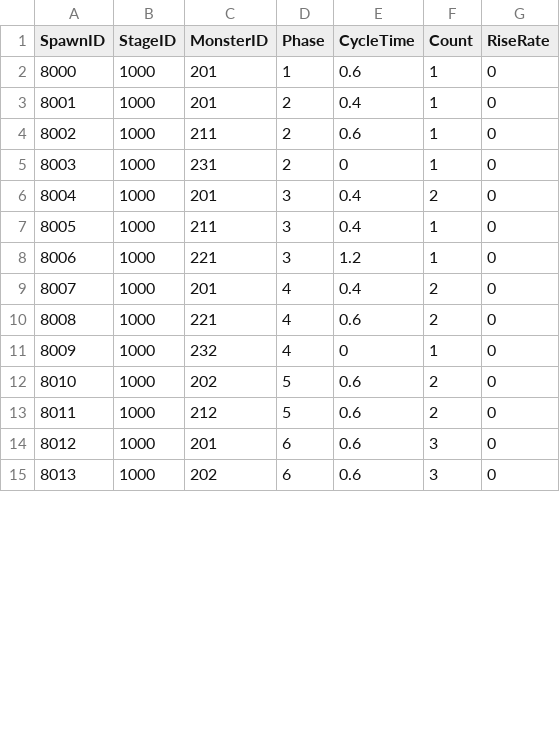
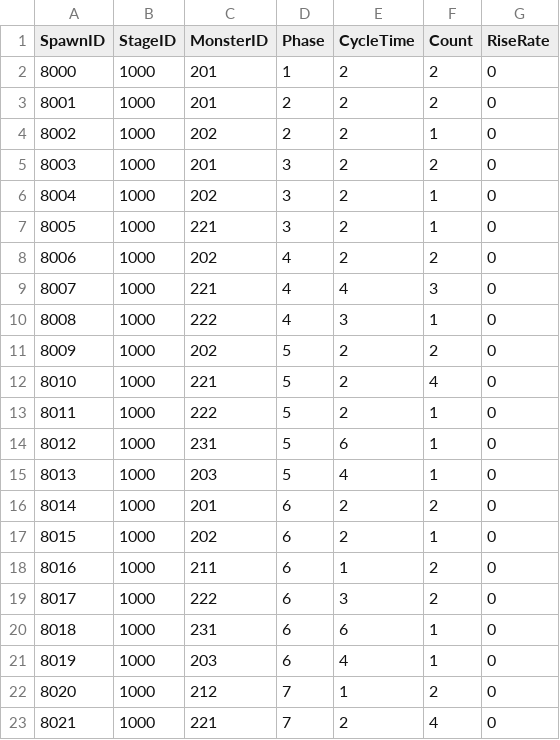
Before and after one commit to JiHyeong-Hong/project-wdd, a CSV file: Assets/Resources/Data/ExcelData/SpawnData.csv, drawn as a sheet; only a part is shown; removed rows and columns are numbered as before the commit, all else as after; the diff covers the shown part only; the diff names each change by its address in the sheet, - before the commit and + after, or states it on an @@ line.

```diff
--- a/Assets/Resources/Data/ExcelData/SpawnData.csv
+++ b/Assets/Resources/Data/ExcelData/SpawnData.csv
-E2 (CycleTime): 0.6
+E2 (CycleTime): 2
-F2:F3 (Count): 1
+F2:F3 (Count): 2
-E3 (CycleTime): 0.4
+E3 (CycleTime): 2
-C4 (MonsterID): 211
+C4 (MonsterID): 202
-E4 (CycleTime): 0.6
+E4 (CycleTime): 2
-row 5: 8003 | 1000 | 231 | 2 | 0 | 1 | 0
@@ column A (SpawnID) renumbered from row 5 down @@
-E5:E6 (CycleTime): 0.4
+E5:E6 (CycleTime): 2
-C6 (MonsterID): 211
+C6 (MonsterID): 202
-E7 (CycleTime): 1.2
+E7 (CycleTime): 2
-C8 (MonsterID): 201
+C8 (MonsterID): 202
-E8 (CycleTime): 0.4
+E8 (CycleTime): 2
-E9 (CycleTime): 0.6
+E9 (CycleTime): 4
-F9 (Count): 2
+F9 (Count): 3
-C10 (MonsterID): 232
+C10 (MonsterID): 222
-E10 (CycleTime): 0
+E10 (CycleTime): 3
-E11:E12 (CycleTime): 0.6
+E11:E12 (CycleTime): 2
-C12 (MonsterID): 212
+C12 (MonsterID): 221
-F12 (Count): 2
+F12 (Count): 4
+row 13: 8011 | 1000 | 222 | 5 | 2 | 1 | 0
+row 14: 8012 | 1000 | 231 | 5 | 6 | 1 | 0
+row 15: 8013 | 1000 | 203 | 5 | 4 | 1 | 0
-E16:E17 (CycleTime): 0.6
+E16:E17 (CycleTime): 2
-F16 (Count): 3
+F16 (Count): 2
-F17 (Count): 3
+F17 (Count): 1
+row 18: 8016 | 1000 | 211 | 6 | 1 | 2 | 0
+row 19: 8017 | 1000 | 222 | 6 | 3 | 2 | 0
+row 20: 8018 | 1000 | 231 | 6 | 6 | 1 | 0
+row 21: 8019 | 1000 | 203 | 6 | 4 | 1 | 0
+row 22: 8020 | 1000 | 212 | 7 | 1 | 2 | 0
+row 23: 8021 | 1000 | 221 | 7 | 2 | 4 | 0
```
Also changed, not shown: 11 added rows and 11 edited cells elsewhere in this file, Assets/Resources/Data/ExcelData/DropItemData.csv, Assets/Resources/Data/ExcelData/HeroLevelData.csv, 16 other files.
